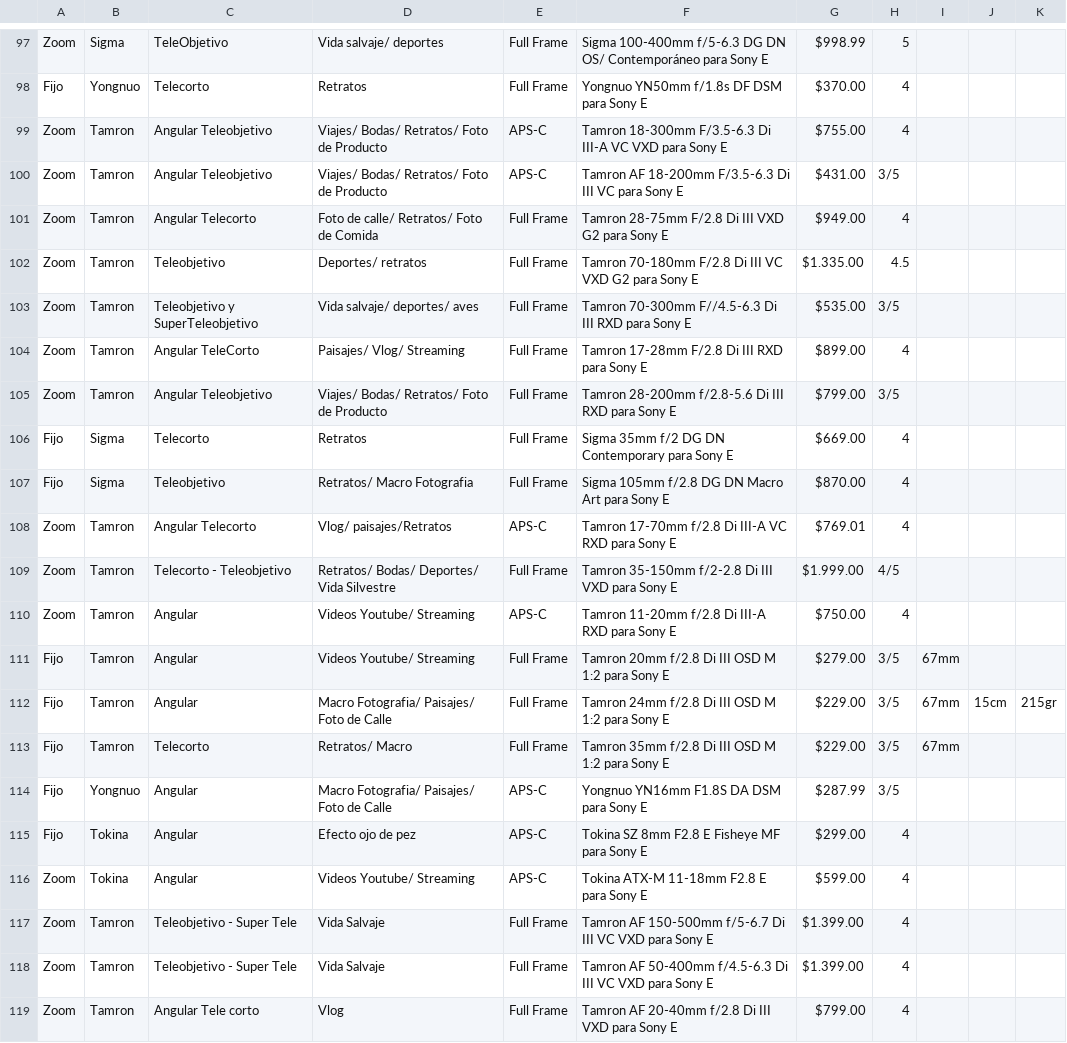
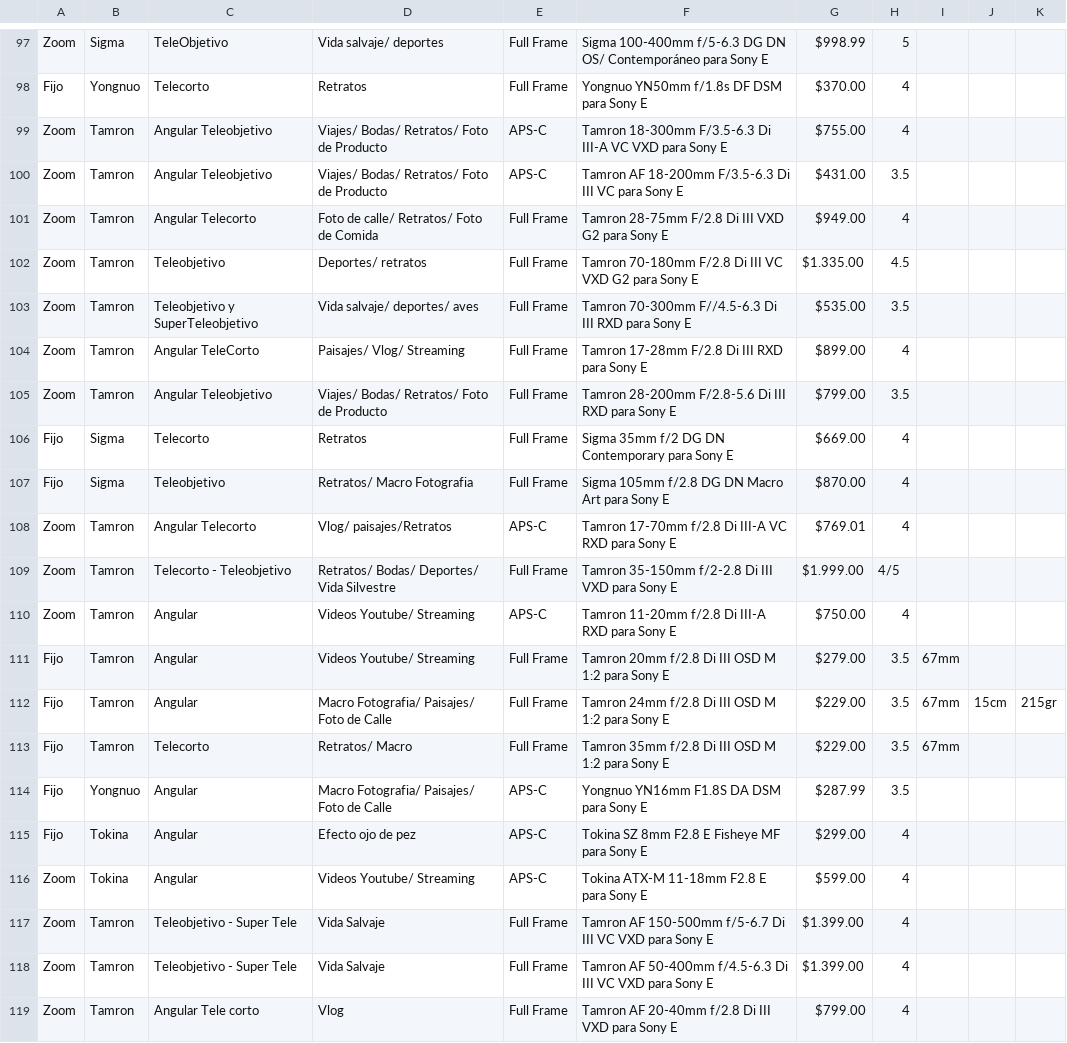
Before and after one commit to davidcon1camara/listlens, a CSV file: datos.csv, drawn as a sheet; only a part is shown, gaps mark what is left out; the diff covers the shown part only.

```diff
--- a/datos.csv
+++ b/datos.csv
@@ -99,8 +99,8 @@ Fijo,Yongnuo ,Telecorto,Retratos,Full Frame,Yongnuo YN50mm f/1.8s DF DSM para So
 Zoom,Tamron ,Angular Teleobjetivo,Viajes/ Bodas/ Retratos/ Foto de Producto,APS-C,Tamron 18-300mm F/3.5-6.3 Di III-A VC VXD para Sony E, $755.00 ,4,,,
-Zoom,Tamron ,Angular Teleobjetivo,Viajes/ Bodas/ Retratos/ Foto de Producto,APS-C,Tamron AF 18-200mm F/3.5-6.3 Di III VC para Sony E, $431.00 ,3/5,,,
+Zoom,Tamron ,Angular Teleobjetivo,Viajes/ Bodas/ Retratos/ Foto de Producto,APS-C,Tamron AF 18-200mm F/3.5-6.3 Di III VC para Sony E, $431.00 ,3.5,,,
 Zoom,Tamron ,Angular Telecorto,Foto de calle/ Retratos/ Foto de Comida,Full Frame,Tamron 28-75mm F/2.8 Di III VXD G2 para Sony E, $949.00 ,4,,,
 Zoom,Tamron ,Teleobjetivo,Deportes/ retratos,Full Frame,Tamron 70-180mm F/2.8 Di III VC VXD G2 para Sony E, $1.335.00 ,4.5,,,
-Zoom,Tamron ,Teleobjetivo y SuperTeleobjetivo,Vida salvaje/ deportes/ aves,Full Frame,Tamron 70-300mm F//4.5-6.3 Di III RXD para Sony E, $535.00 ,3/5,,,
+Zoom,Tamron ,Teleobjetivo y SuperTeleobjetivo,Vida salvaje/ deportes/ aves,Full Frame,Tamron 70-300mm F//4.5-6.3 Di III RXD para Sony E, $535.00 ,3.5,,,
 Zoom,Tamron ,Angular TeleCorto,Paisajes/ Vlog/ Streaming,Full Frame,Tamron 17-28mm F/2.8 Di III RXD para Sony E, $899.00 ,4,,,
-Zoom,Tamron ,Angular Teleobjetivo,Viajes/ Bodas/ Retratos/ Foto de Producto,Full Frame,Tamron 28-200mm f/2.8-5.6 Di III RXD para Sony E, $799.00 ,3/5,,,
+Zoom,Tamron ,Angular Teleobjetivo,Viajes/ Bodas/ Retratos/ Foto de Producto,Full Frame,Tamron 28-200mm F/2.8-5.6 Di III RXD para Sony E, $799.00 ,3.5,,,
 Fijo,Sigma ,Telecorto,Retratos,Full Frame,Sigma 35mm f/2 DG DN Contemporary para Sony E, $669.00 ,4,,,
@@ -110,6 +110,6 @@ Zoom,Tamron ,Telecorto -  Teleobjetivo,Retratos/ Bodas/ Deportes/ Vida Silvestre
 Zoom,Tamron ,Angular,Videos Youtube/ Streaming,APS-C,Tamron 11-20mm f/2.8 Di III-A RXD para Sony E, $750.00 ,4,,,
-Fijo,Tamron ,Angular,Videos Youtube/ Streaming,Full Frame,Tamron 20mm f/2.8 Di III OSD M 1:2 para Sony E, $279.00 ,3/5,67mm,,
-Fijo,Tamron ,Angular,Macro Fotografia/ Paisajes/ Foto de Calle,Full Frame,Tamron 24mm f/2.8 Di III OSD M 1:2 para Sony E, $229.00 ,3/5,67mm,15cm,215gr
-Fijo,Tamron ,Telecorto,Retratos/ Macro,Full Frame,Tamron 35mm f/2.8 Di III OSD M 1:2 para Sony E, $229.00 ,3/5,67mm,,
-Fijo,Yongnuo ,Angular,Macro Fotografia/ Paisajes/ Foto de Calle,APS-C,Yongnuo YN16mm F1.8S DA DSM para Sony E, $287.99 ,3/5,,,
+Fijo,Tamron ,Angular,Videos Youtube/ Streaming,Full Frame,Tamron 20mm f/2.8 Di III OSD M 1:2 para Sony E, $279.00 ,3.5,67mm,,
+Fijo,Tamron ,Angular,Macro Fotografia/ Paisajes/ Foto de Calle,Full Frame,Tamron 24mm f/2.8 Di III OSD M 1:2 para Sony E, $229.00 ,3.5,67mm,15cm,215gr
+Fijo,Tamron ,Telecorto,Retratos/ Macro,Full Frame,Tamron 35mm f/2.8 Di III OSD M 1:2 para Sony E, $229.00 ,3.5,67mm,,
+Fijo,Yongnuo ,Angular,Macro Fotografia/ Paisajes/ Foto de Calle,APS-C,Yongnuo YN16mm F1.8S DA DSM para Sony E, $287.99 ,3.5,,,
 Fijo,Tokina ,Angular,Efecto ojo de pez,APS-C,Tokina SZ 8mm F2.8 E Fisheye MF para Sony E, $299.00 ,4,,,
```
Also changed, not shown: 27 edited cells elsewhere in this file, 3 other files.
